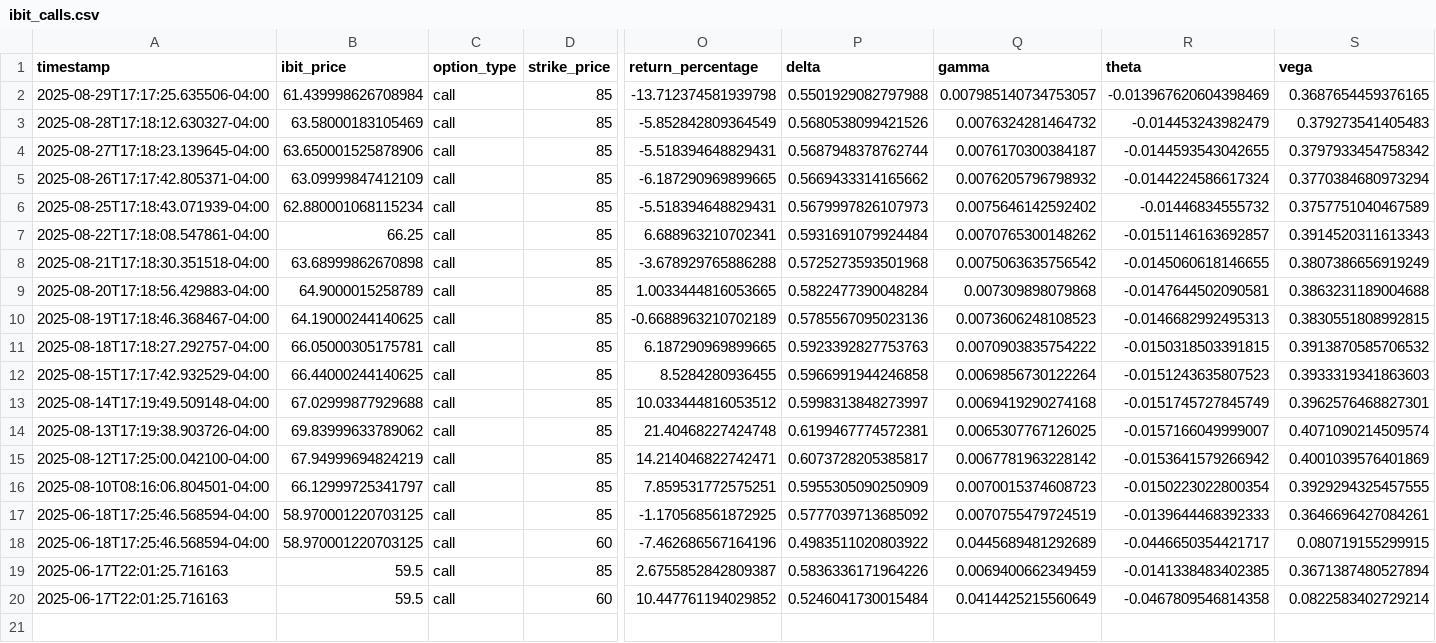
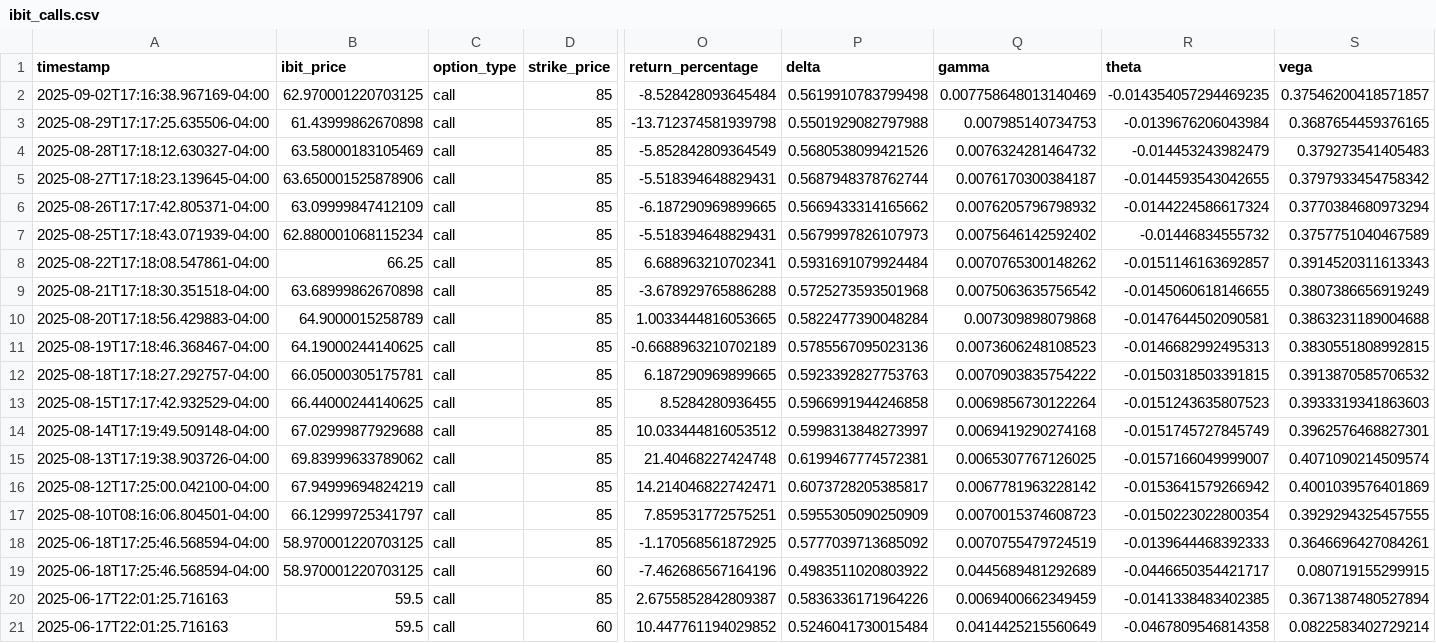
Before and after one commit to analytics-01/analytics-01.github.io, a CSV file: projects/IBIT_Call_Monitor/data/ibit_calls.csv, drawn as a sheet; only a part is shown, gaps mark what is left out; addresses are those after the commit; rows hold the shown columns only; the diff names each change by its address in the sheet, - before the commit and + after, or states it on an @@ line.

```diff
--- a/projects/IBIT_Call_Monitor/data/ibit_calls.csv
+++ b/projects/IBIT_Call_Monitor/data/ibit_calls.csv
+row 2: 2025-09-02T17:16:38.967169-04:00 | 62.970001220703125 | call | 85 | -8.528428093645484 | 0.5619910783799498 | 0.007758648013140469 | -0.014354057294469235 | 0.37546200418571857
-B3 (ibit_price): 61.439998626708984
+B3 (ibit_price): 61.43999862670898
-Q3 (gamma): 0.007985140734753057
+Q3 (gamma): 0.007985140734753
-R3 (theta): -0.013967620604398469
+R3 (theta): -0.0139676206043984
```
Also changed, not shown: docs/projects/IBIT_Call_Monitor/data/ibit_calls.csv.
